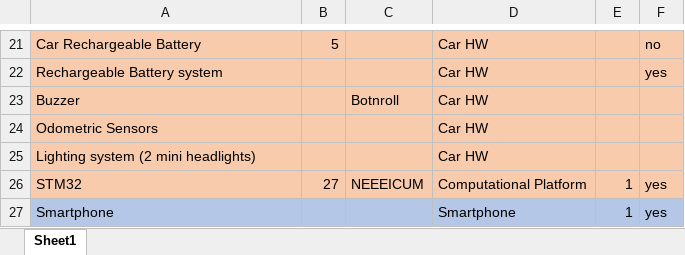
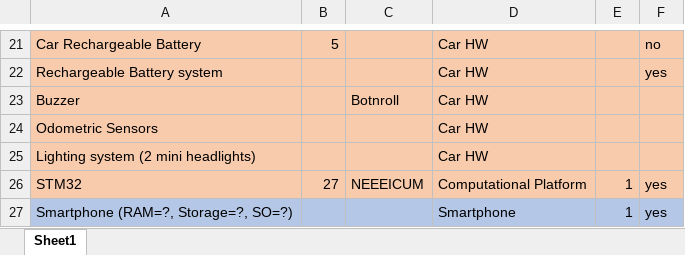
Before and after one commit to LPI2-DreamTeam/rfcar, an Excel workbook: ProjManag/Budget.xlsx, sheet Sheet1, drawn as a sheet; only a part is shown, gaps mark what is left out; values as stored, in another font and other column widths than the file's, no borders; charts and pictures not drawn; the diff names each change by its address in the sheet, - before the commit and + after, or states it on an @@ line.

```diff
--- a/ProjManag/Budget.xlsx (sheet Sheet1)
+++ b/ProjManag/Budget.xlsx (sheet Sheet1)
-A27: Smartphone
+A27: Smartphone (RAM=?, Storage=?, SO=?)
```
Also changed, not shown: 4 other files.
